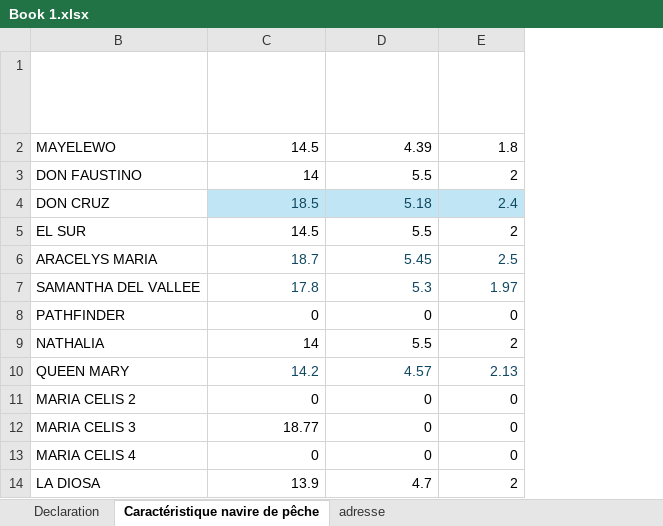
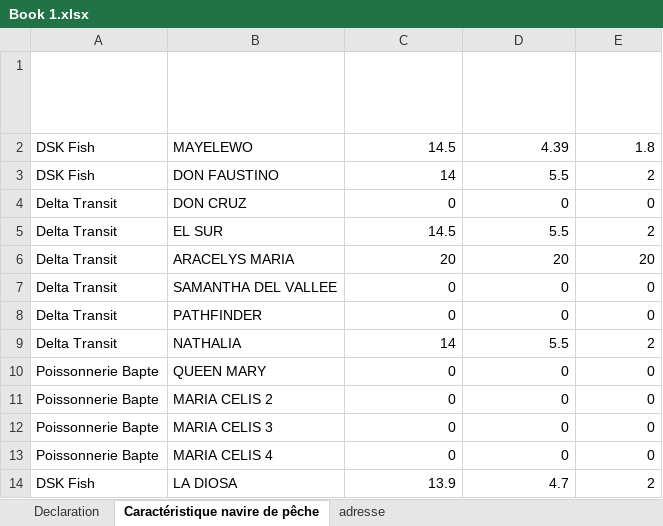
Before and after one commit to marjoryplacide-gif/GPMLM-Droits-de-port, an Excel workbook: Book 1.xlsx, sheet Caractéristique navire de pêche, drawn as a sheet; values as stored, in another font and other column widths than the file's, no borders; table styles not drawn; the diff names each change by its address in the sheet, - before the commit and + after, or states it on an @@ line.

Commit message:
Add files via upload

```diff
--- a/Book 1.xlsx (sheet Caractéristique navire de pêche)
+++ b/Book 1.xlsx (sheet Caractéristique navire de pêche)
@@ column A (Compagnie) unhidden, rows 2-14: DSK Fish | DSK Fish | Delta Transit | Delta Transit | Delta Transit | Delta Transit | Delta Transit | Delta Transit | Poissonnerie Bapte | Poissonnerie Bapte | Poissonnerie Bapte | Poissonnerie Bapte | DSK Fish @@
-C4 (Longueur hors tout (m)): 18.5
+C4 (Longueur hors tout (m)): 0
@@ C4:E4 text colour: #104861 → black, fill: #C0E6F5 → none @@
-D4 (Largueur maximal (m)): 5.18
+D4 (Largueur maximal (m)): 0
-E4 (Tirant d'eau (m)): 2.4
+E4 (Tirant d'eau (m)): 0
-C6 (Longueur hors tout (m)): 18.7
+C6 (Longueur hors tout (m)): 20
-C6:E7 text colour: #104861
+C6:E7 text colour: black
-D6 (Largueur maximal (m)): 5.45
+D6 (Largueur maximal (m)): 20
-E6 (Tirant d'eau (m)): 2.5
+E6 (Tirant d'eau (m)): 20
-C7 (Longueur hors tout (m)): 17.8
+C7 (Longueur hors tout (m)): 0
-D7 (Largueur maximal (m)): 5.3
+D7 (Largueur maximal (m)): 0
-E7 (Tirant d'eau (m)): 1.97
+E7 (Tirant d'eau (m)): 0
-C10 (Longueur hors tout (m)): 14.2
+C10 (Longueur hors tout (m)): 0
-C10:E10 text colour: #104861
+C10:E10 text colour: black
-D10 (Largueur maximal (m)): 4.57
+D10 (Largueur maximal (m)): 0
-E10 (Tirant d'eau (m)): 2.13
+E10 (Tirant d'eau (m)): 0
-C12 (Longueur hors tout (m)): 18.77
+C12 (Longueur hors tout (m)): 0
```
